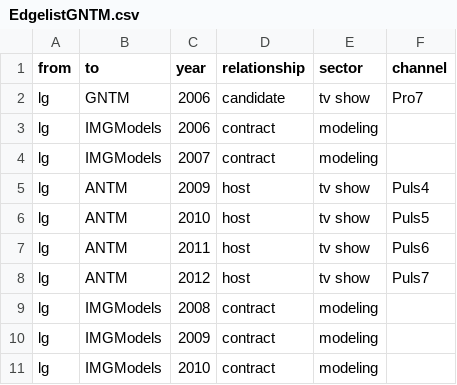
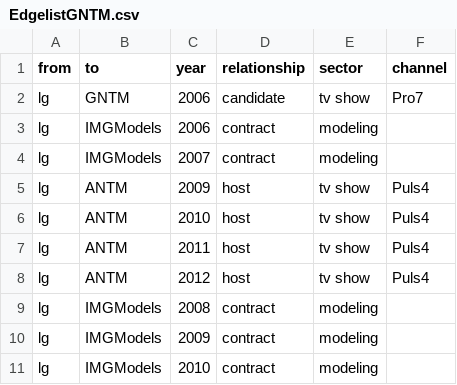
Before and after one commit to gntmprojekt2022/Codebuch, a CSV file: EdgelistGNTM.csv, drawn as a sheet; only a part is shown.

Commit message:
Update EdgelistGNTM.csv

```diff
--- a/EdgelistGNTM.csv
+++ b/EdgelistGNTM.csv
@@ -5,5 +5,5 @@ lg,IMGModels,2007,contract,modeling ,
 lg,ANTM,2009,host,tv show,Puls4
-lg,ANTM,2010,host,tv show,Puls5
-lg,ANTM,2011,host,tv show,Puls6
-lg,ANTM,2012,host,tv show,Puls7
+lg,ANTM,2010,host,tv show,Puls4
+lg,ANTM,2011,host,tv show,Puls4
+lg,ANTM,2012,host,tv show,Puls4
 lg,IMGModels,2008,contract,modeling ,
```
